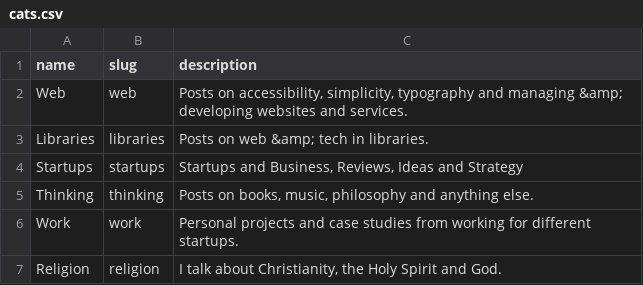
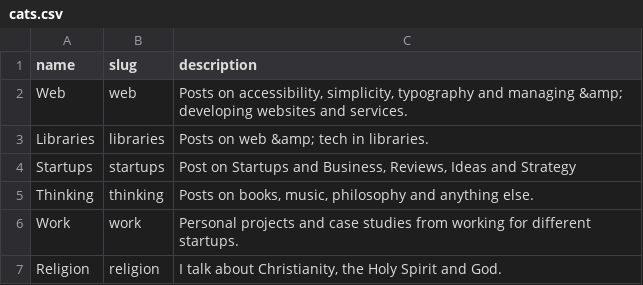
Before and after one commit to koolamusic/koolamusic.github.io, a CSV file: _data/cats.csv, drawn as a sheet.

Commit message:
update category definition

```diff
--- a/_data/cats.csv
+++ b/_data/cats.csv
@@ -3,3 +3,3 @@ Web,web,"Posts on accessibility, simplicity, typography and managing &amp; devel
 Libraries,libraries,"Posts on web &amp; tech in libraries."
-Startups,startups,"Startups and Business, Reviews, Ideas and Strategy"
+Startups,startups,"Post on Startups and Business, Reviews, Ideas and Strategy"
 Thinking,thinking,"Posts on books, music, philosophy and anything else."
```
